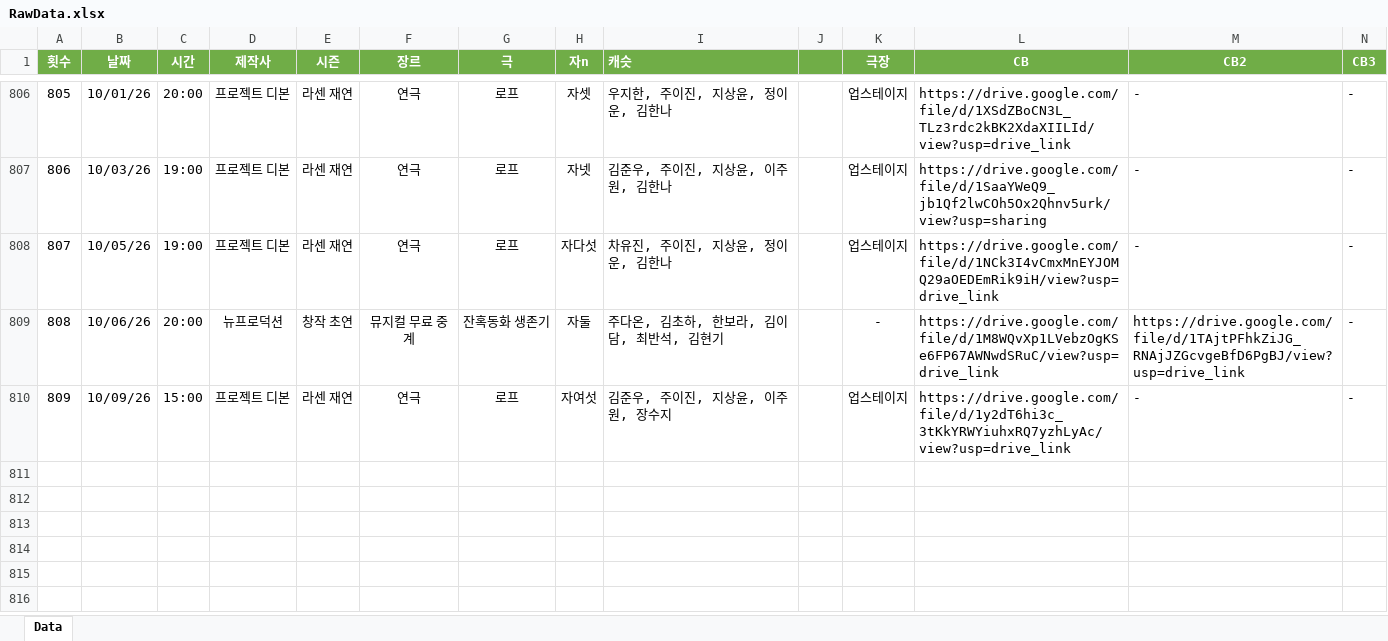
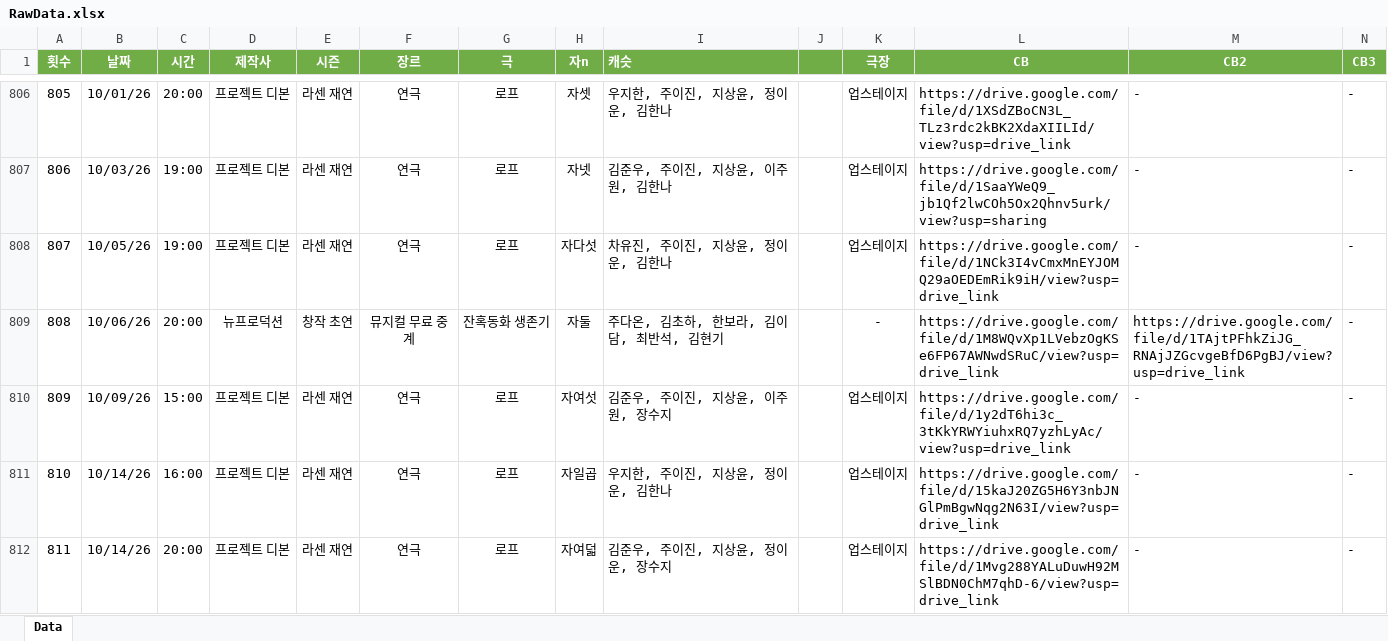
Before and after one commit to SailingSnails/SailingSnails.github.io, an Excel workbook: RawData.xlsx, sheet Data, drawn as a sheet; only a part is shown, gaps mark what is left out; values as stored, in another font and other column widths than the file's, no borders; table styles not drawn; rows hold the shown columns only; the diff names each change by its address in the sheet, - before the commit and + after, or states it on an @@ line.

```diff
--- a/RawData.xlsx (sheet Data)
+++ b/RawData.xlsx (sheet Data)
+row 811: 810 | 10/14/26 | 16:00 | 프로젝트 디본 | 라센 재연 | 연극 | 로프 | 자일곱 | 우지한, 주이진, 지상윤, 정이운, 김한나 | 13000 | 업스테이지 | https://drive.google.com/file/d/15kaJ20ZG5H6Y3nbJNGlPmBgwNqg2N63I/view?usp=drive_link | - | -
+row 812: 811 | 10/14/26 | 20:00 | 프로젝트 디본 | 라센 재연 | 연극 | 로프 | 자여덟 | 김준우, 주이진, 지상윤, 정이운, 장수지 | 18500 | 업스테이지 | https://drive.google.com/file/d/1Mvg288YALuDuwH92MSlBDN0ChM7qhD-6/view?usp=drive_link | - | -
```
Also changed, not shown: 1 other file.
